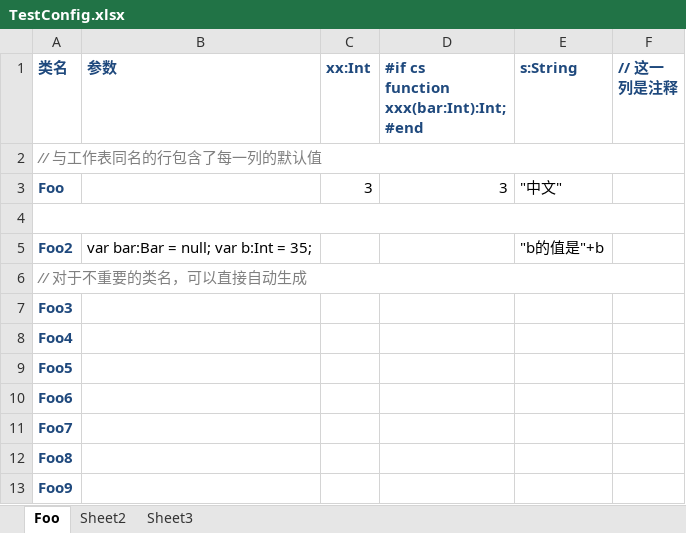
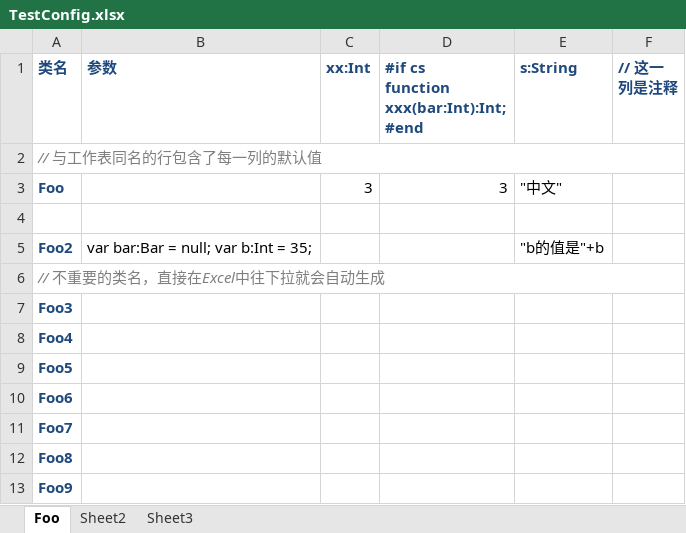
Before and after one commit to qifun/haxe-import-csv, an Excel workbook: src/test-haxe/com/qifun/qforce/importCsv/TestConfig.xlsx, sheet Foo, drawn as a sheet; values as stored, in another font and other column widths than the file's, no borders; the diff names each change by its address in the sheet, - before the commit and + after, or states it on an @@ line.

```diff
--- a/src/test-haxe/com/qifun/qforce/importCsv/TestConfig.xlsx (sheet Foo)
+++ b/src/test-haxe/com/qifun/qforce/importCsv/TestConfig.xlsx (sheet Foo)
-A4:F4 merged
-A6 (类名): // 对于不重要的类名，可以直接自动生成
+A6 (类名): // 不重要的类名，直接在Excel中往下拉就会自动生成
```
Also changed, not shown: sheet Sheet2, 3 other files.
